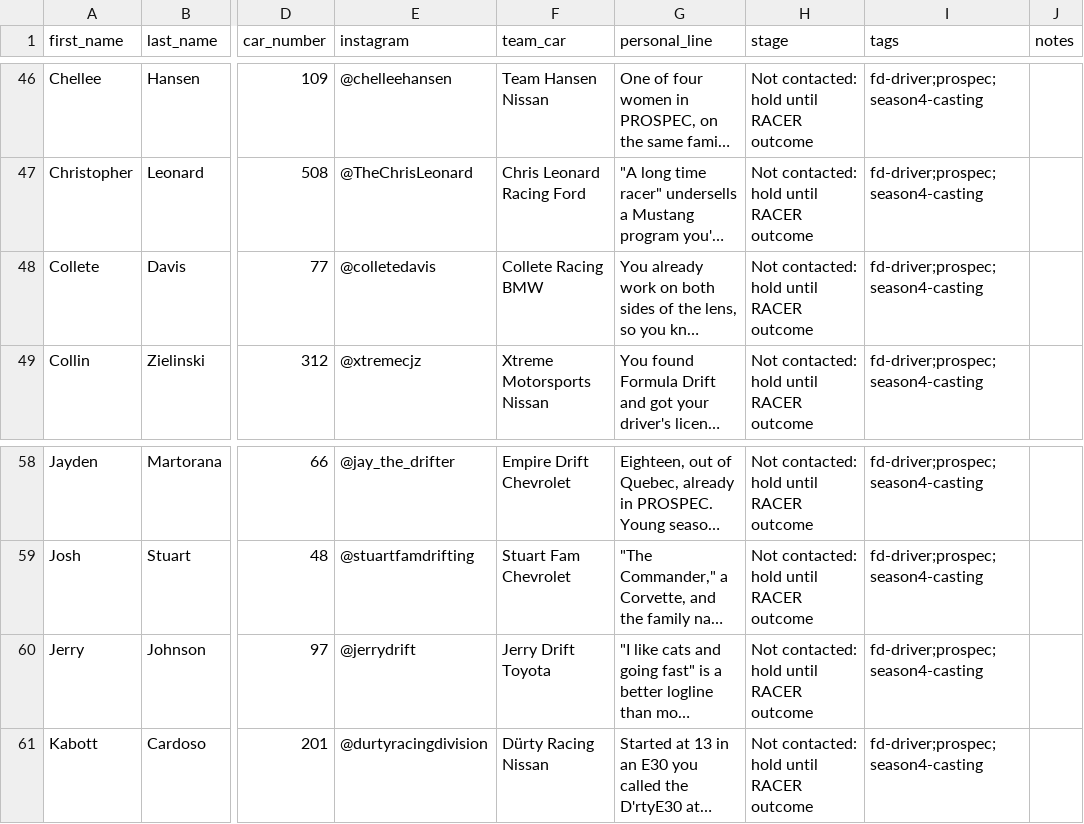
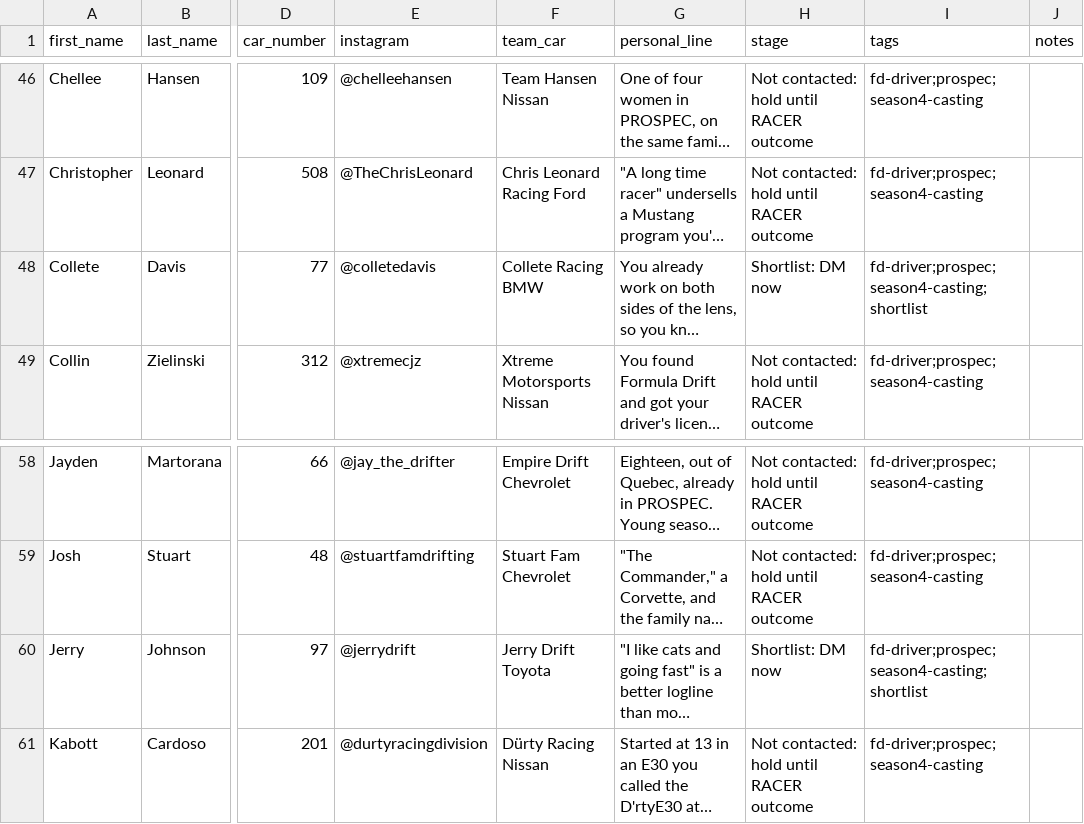
Before and after one commit to briefmill/innerclip, a CSV file: outreach/briefmill_import_drivers.csv, drawn as a sheet; only a part is shown, gaps mark what is left out; long unchanged cells end in …; the diff names each change by its address in the sheet, - before the commit and + after, or states it on an @@ line.

```diff
--- a/outreach/briefmill_import_drivers.csv
+++ b/outreach/briefmill_import_drivers.csv
-H48 (stage): Not contacted: hold until RACER outcome
+H48 (stage): Shortlist: DM now
-I48 (tags): fd-driver;prospec;season4-casting
+I48 (tags): fd-driver;prospec;season4-casting;shortlist
-H60 (stage): Not contacted: hold until RACER outcome
+H60 (stage): Shortlist: DM now
-I60 (tags): fd-driver;prospec;season4-casting
+I60 (tags): fd-driver;prospec;season4-casting;shortlist
```
Also changed, not shown: 1 other file.
